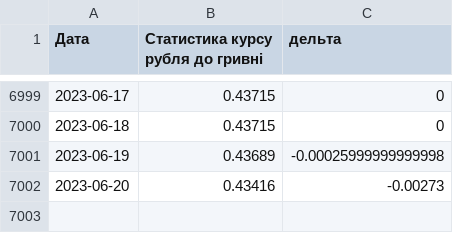
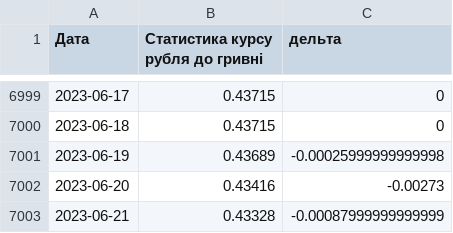
Before and after one commit to uadata/uadata, a CSV file: kurs-hryvni/fubl-to-hryvna.csv, drawn as a sheet; only a part is shown, gaps mark what is left out.

```diff
--- a/kurs-hryvni/fubl-to-hryvna.csv
+++ b/kurs-hryvni/fubl-to-hryvna.csv
@@ -7002 +7002,2 @@
 2023-06-20,0.43416,-0.00273
+2023-06-21,0.43328,-0.00087999999999999
```
Also changed, not shown: kurs-hryvni.csv, kurs-hryvni/euro-to-hryvna.csv, 13 other files.
